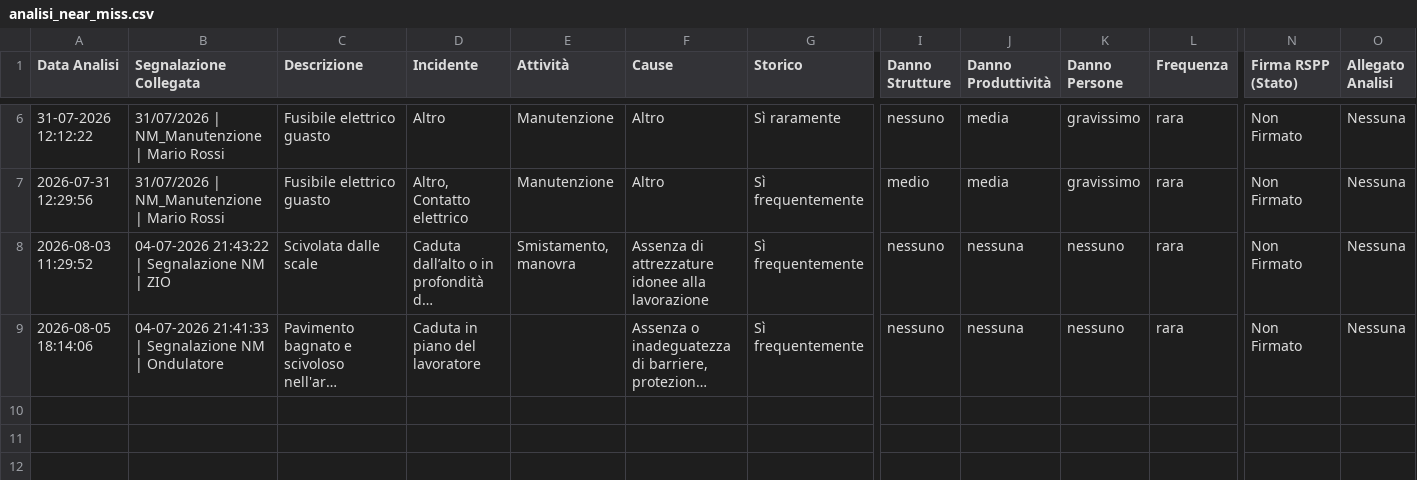
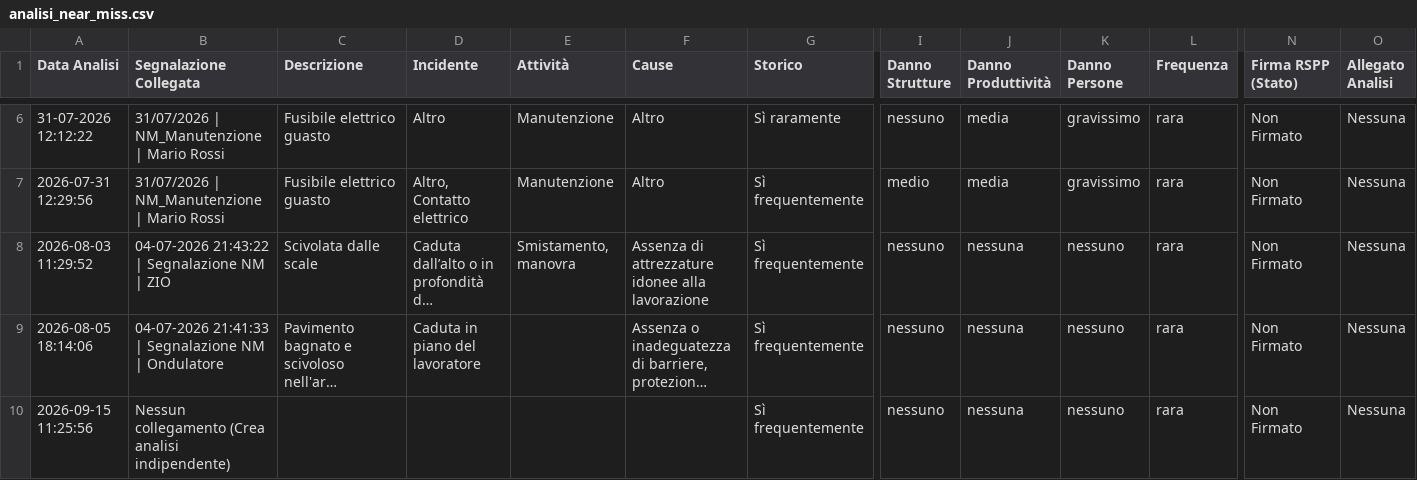
Before and after one commit to perugiaumbriapg-arch/app_hse_sint, a CSV file: analisi_near_miss.csv, drawn as a sheet; only a part is shown, gaps mark what is left out; long unchanged cells end in …; rows hold the shown columns only; the diff names each change by its address in the sheet, - before the commit and + after, or states it on an @@ line.

Commit message:
Nuova analisi near miss (2026-09-15 11:25:56)

```diff
--- a/analisi_near_miss.csv
+++ b/analisi_near_miss.csv
+row 10: 2026-09-15 11:25:56 | Nessun collegamento (Crea analisi indipendente) |  |  |  |  | Sì frequentemente | nessuno | nessuna | nessuno | rara | Non Firmato | Nessuna
```
